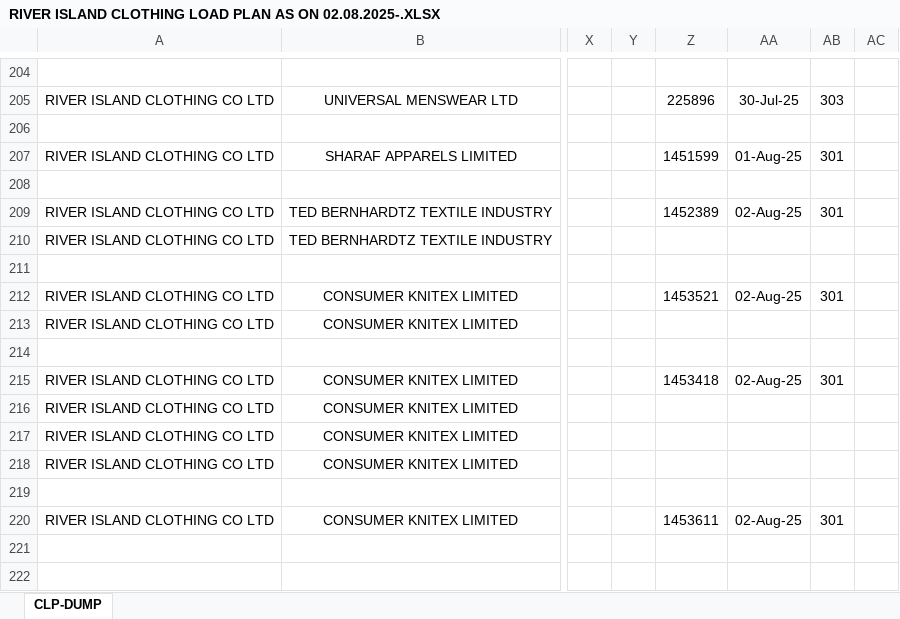
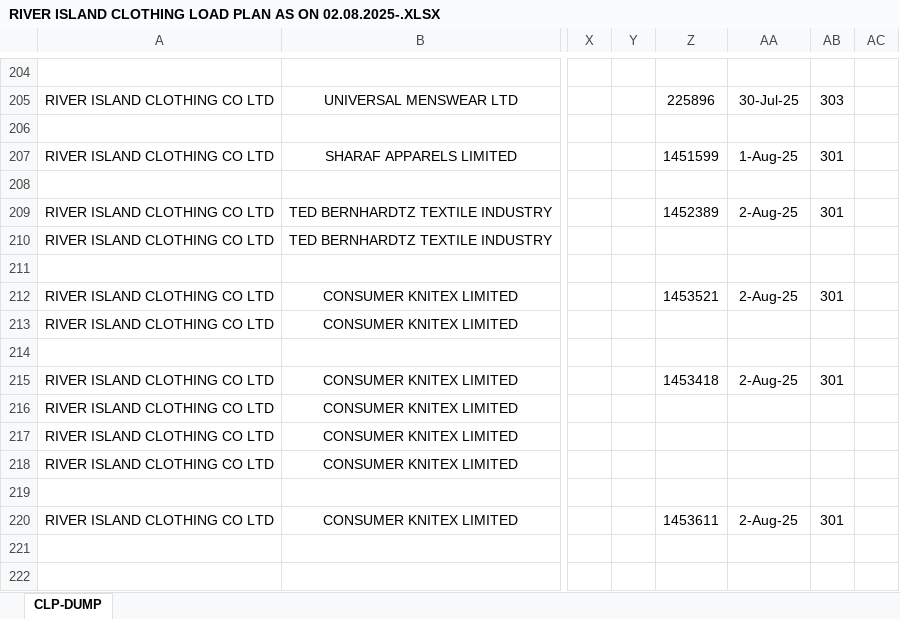
Before and after one commit to JamesSwivel/ligentia-playground, an Excel workbook: data/Data Extraction/Scenario 3/S02018316/RIVER ISLAND CLOTHING LOAD PLAN AS ON 02.08.2025-.XLSX, sheet CLP-DUMP, drawn as a sheet; only a part is shown, gaps mark what is left out; values as stored, in another font and other column widths than the file's, no borders; charts and pictures and conditional formats not drawn; the diff covers the shown part only; the diff names each change by its address in the sheet, - before the commit and + after, or states it on an @@ line.

```diff
--- a/data/Data Extraction/Scenario 3/S02018316/RIVER ISLAND CLOTHING LOAD PLAN AS ON 02.08.2025-.XLSX (sheet CLP-DUMP)
+++ b/data/Data Extraction/Scenario 3/S02018316/RIVER ISLAND CLOTHING LOAD PLAN AS ON 02.08.2025-.XLSX (sheet CLP-DUMP)
-AA207: 01-Aug-25
+AA207: 1-Aug-25
-AA209: 02-Aug-25
+AA209: 2-Aug-25
-AA212: 02-Aug-25
+AA212: 2-Aug-25
-AA215: 02-Aug-25
+AA215: 2-Aug-25
-AA220: 02-Aug-25
+AA220: 2-Aug-25
```
Also changed, not shown: 8 edited cells and cell formats elsewhere in this sheet, 1 other file.
